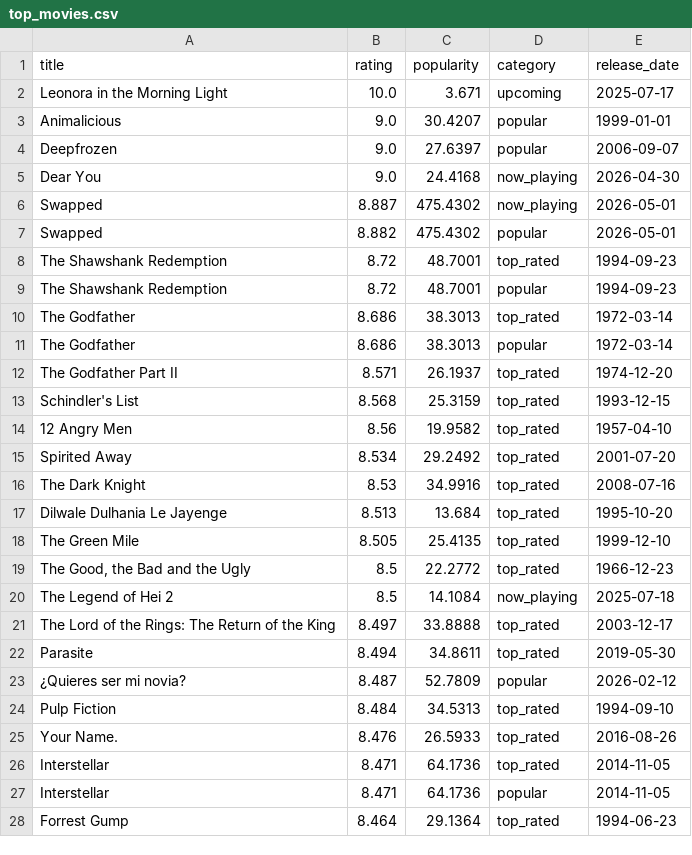
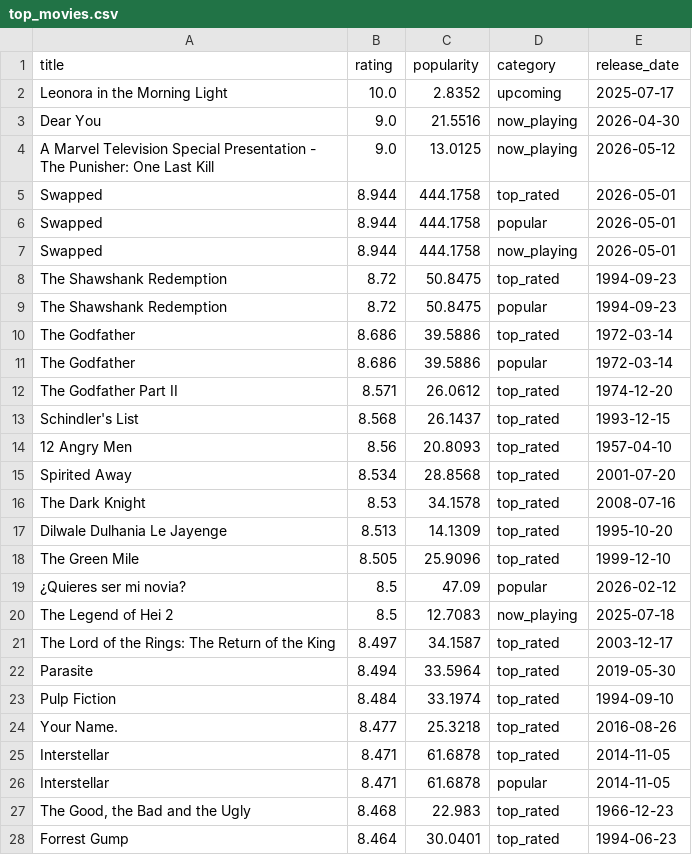
Before and after one commit to KOD-0101/movie-api-automation, a CSV file: top_movies.csv, drawn as a sheet; only a part is shown; the diff covers the shown part only.

```diff
--- a/top_movies.csv
+++ b/top_movies.csv
@@ -1,28 +1,28 @@
 title,rating,popularity,category,release_date
-Leonora in the Morning Light,10.0,3.671,upcoming,2025-07-17
-Animalicious,9.0,30.4207,popular,1999-01-01
-Deepfrozen,9.0,27.6397,popular,2006-09-07
-Dear You,9.0,24.4168,now_playing,2026-04-30
-Swapped,8.887,475.4302,now_playing,2026-05-01
-Swapped,8.882,475.4302,popular,2026-05-01
-The Shawshank Redemption,8.72,48.7001,top_rated,1994-09-23
-The Shawshank Redemption,8.72,48.7001,popular,1994-09-23
-The Godfather,8.686,38.3013,top_rated,1972-03-14
-The Godfather,8.686,38.3013,popular,1972-03-14
-The Godfather Part II,8.571,26.1937,top_rated,1974-12-20
-Schindler's List,8.568,25.3159,top_rated,1993-12-15
-12 Angry Men,8.56,19.9582,top_rated,1957-04-10
-Spirited Away,8.534,29.2492,top_rated,2001-07-20
-The Dark Knight,8.53,34.9916,top_rated,2008-07-16
-Dilwale Dulhania Le Jayenge,8.513,13.684,top_rated,1995-10-20
-The Green Mile,8.505,25.4135,top_rated,1999-12-10
-"The Good, the Bad and the Ugly",8.5,22.2772,top_rated,1966-12-23
-The Legend of Hei 2,8.5,14.1084,now_playing,2025-07-18
-The Lord of the Rings: The Return of the King,8.497,33.8888,top_rated,2003-12-17
-Parasite,8.494,34.8611,top_rated,2019-05-30
-¿Quieres ser mi novia?,8.487,52.7809,popular,2026-02-12
-Pulp Fiction,8.484,34.5313,top_rated,1994-09-10
-Your Name.,8.476,26.5933,top_rated,2016-08-26
-Interstellar,8.471,64.1736,top_rated,2014-11-05
-Interstellar,8.471,64.1736,popular,2014-11-05
-Forrest Gump,8.464,29.1364,top_rated,1994-06-23
+Leonora in the Morning Light,10.0,2.8352,upcoming,2025-07-17
+Dear You,9.0,21.5516,now_playing,2026-04-30
+A Marvel Television Special Presentation - The Punisher: One Last Kill,9.0,13.0125,now_playing,2026-05-12
+Swapped,8.944,444.1758,top_rated,2026-05-01
+Swapped,8.944,444.1758,popular,2026-05-01
+Swapped,8.944,444.1758,now_playing,2026-05-01
+The Shawshank Redemption,8.72,50.8475,top_rated,1994-09-23
+The Shawshank Redemption,8.72,50.8475,popular,1994-09-23
+The Godfather,8.686,39.5886,top_rated,1972-03-14
+The Godfather,8.686,39.5886,popular,1972-03-14
+The Godfather Part II,8.571,26.0612,top_rated,1974-12-20
+Schindler's List,8.568,26.1437,top_rated,1993-12-15
+12 Angry Men,8.56,20.8093,top_rated,1957-04-10
+Spirited Away,8.534,28.8568,top_rated,2001-07-20
+The Dark Knight,8.53,34.1578,top_rated,2008-07-16
+Dilwale Dulhania Le Jayenge,8.513,14.1309,top_rated,1995-10-20
+The Green Mile,8.505,25.9096,top_rated,1999-12-10
+¿Quieres ser mi novia?,8.5,47.09,popular,2026-02-12
+The Legend of Hei 2,8.5,12.7083,now_playing,2025-07-18
+The Lord of the Rings: The Return of the King,8.497,34.1587,top_rated,2003-12-17
+Parasite,8.494,33.5964,top_rated,2019-05-30
+Pulp Fiction,8.484,33.1974,top_rated,1994-09-10
+Your Name.,8.477,25.3218,top_rated,2016-08-26
+Interstellar,8.471,61.6878,top_rated,2014-11-05
+Interstellar,8.471,61.6878,popular,2014-11-05
+"The Good, the Bad and the Ugly",8.468,22.983,top_rated,1966-12-23
+Forrest Gump,8.464,30.0401,top_rated,1994-06-23
```
Also changed, not shown: 5 added rows, 5 removed rows and 21 edited cells elsewhere in this file, 1 other file.
